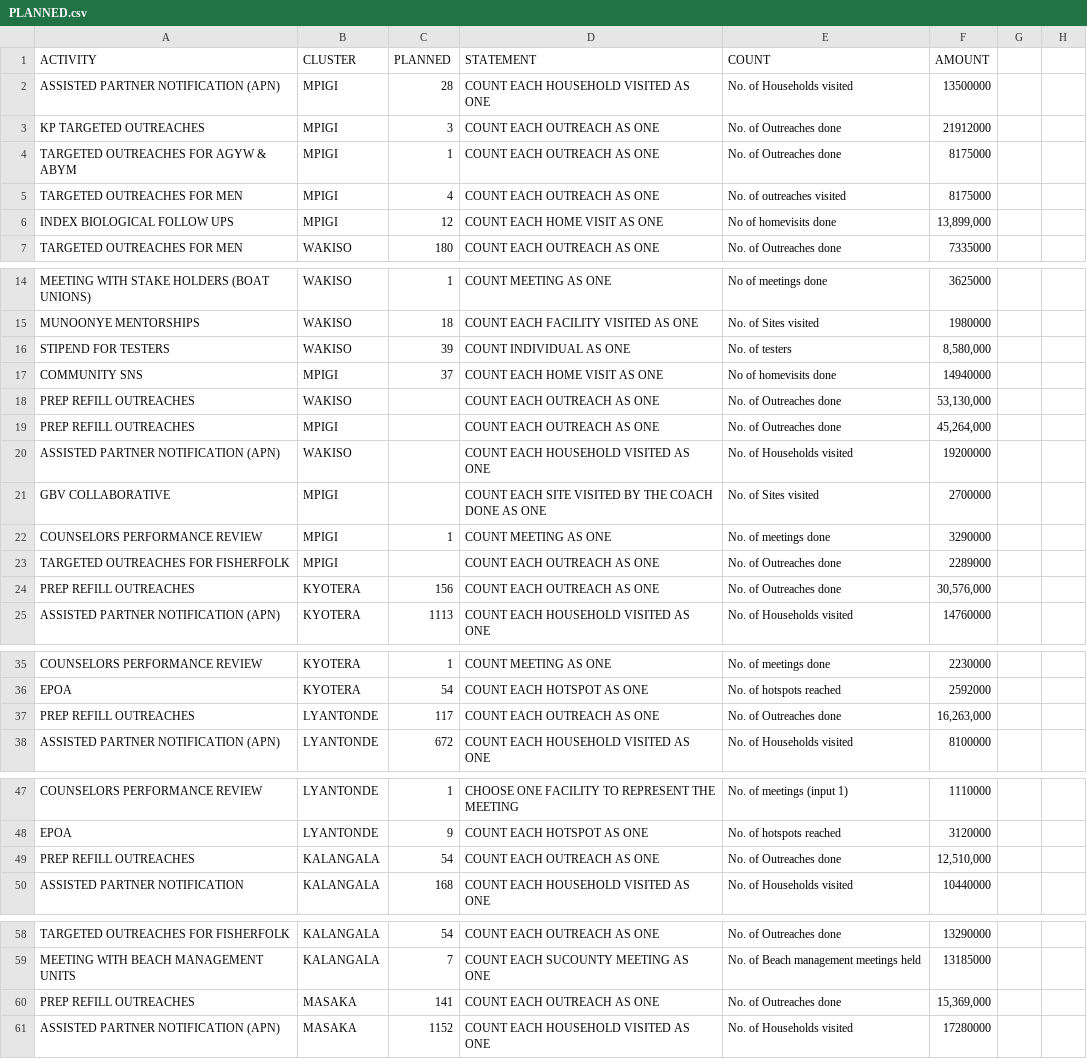
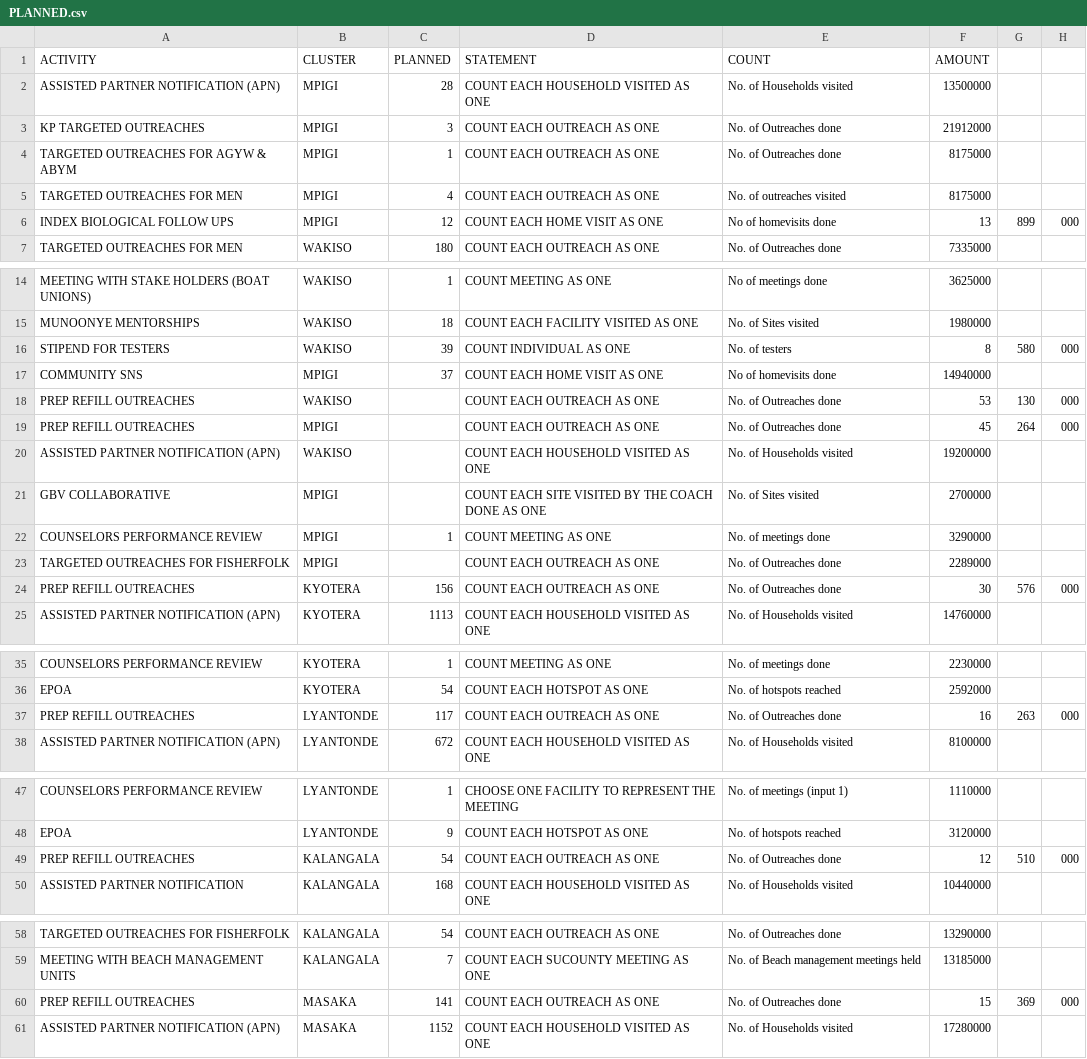
Before and after one commit to dluminsa/PREVENTION-DASHBOARD, a CSV file: PLANNED.csv, drawn as a sheet; only a part is shown, gaps mark what is left out; the diff covers the shown part only.

Commit message:
Update PLANNED.csv

```diff
--- a/PLANNED.csv
+++ b/PLANNED.csv
@@ -5,3 +5,3 @@ TARGETED OUTREACHES FOR AGYW & ABYM,MPIGI,1,COUNT EACH OUTREACH AS ONE,No. of Ou
 TARGETED OUTREACHES FOR MEN,MPIGI,4,COUNT EACH OUTREACH AS ONE,No. of outreaches visited,8175000,,
-INDEX BIOLOGICAL FOLLOW UPS,MPIGI,12,COUNT EACH HOME VISIT AS ONE,No of homevisits done,"13,899,000",,
+INDEX BIOLOGICAL FOLLOW UPS,MPIGI,12,COUNT EACH HOME VISIT AS ONE,No of homevisits done,13,899,000,,
 TARGETED OUTREACHES FOR MEN,WAKISO,180,COUNT EACH OUTREACH AS ONE,No. of Outreaches done,7335000,,
@@ -15,6 +15,6 @@ MEETING WITH STAKE HOLDERS (BOAT UNIONS),WAKISO,1,COUNT MEETING AS ONE,No of mee
 MUNOONYE MENTORSHIPS,WAKISO,18,COUNT EACH FACILITY VISITED AS ONE,No. of Sites visited,1980000,,
-STIPEND FOR TESTERS,WAKISO,39,COUNT INDIVIDUAL AS ONE,No. of testers ,"8,580,000",,
+STIPEND FOR TESTERS,WAKISO,39,COUNT INDIVIDUAL AS ONE,No. of testers ,8,580,000,,
 COMMUNITY SNS,MPIGI,37,COUNT EACH HOME VISIT AS ONE,No of homevisits done,14940000,,
-PREP REFILL OUTREACHES,WAKISO,,COUNT EACH OUTREACH AS ONE,No. of Outreaches done,"53,130,000",,
-PREP REFILL OUTREACHES,MPIGI,,COUNT EACH OUTREACH AS ONE,No. of Outreaches done,"45,264,000",,
+PREP REFILL OUTREACHES,WAKISO,,COUNT EACH OUTREACH AS ONE,No. of Outreaches done,53,130,000,,
+PREP REFILL OUTREACHES,MPIGI,,COUNT EACH OUTREACH AS ONE,No. of Outreaches done,45,264,000,,
 ASSISTED PARTNER NOTIFICATION (APN),WAKISO,,COUNT EACH HOUSEHOLD VISITED AS ONE,No. of Households visited,19200000,,
@@ -23,3 +23,3 @@ COUNSELORS PERFORMANCE REVIEW,MPIGI,1,COUNT MEETING AS ONE,No. of meetings done,
 TARGETED OUTREACHES FOR FISHERFOLK,MPIGI,,COUNT EACH OUTREACH AS ONE,No. of Outreaches done,2289000,,
-PREP REFILL OUTREACHES,KYOTERA,156,COUNT EACH OUTREACH AS ONE,No. of Outreaches done,"30,576,000",,
+PREP REFILL OUTREACHES,KYOTERA,156,COUNT EACH OUTREACH AS ONE,No. of Outreaches done,30,576,000,,
 ASSISTED PARTNER NOTIFICATION (APN),KYOTERA,1113,COUNT EACH HOUSEHOLD VISITED AS ONE,No. of Households visited,14760000,,
@@ -36,3 +36,3 @@ COUNSELORS PERFORMANCE REVIEW,KYOTERA,1,COUNT MEETING AS ONE,No. of meetings don
 EPOA,KYOTERA,54,COUNT EACH HOTSPOT AS ONE,No. of hotspots reached,2592000,,
-PREP REFILL OUTREACHES,LYANTONDE,117,COUNT EACH OUTREACH AS ONE,No. of Outreaches done,"16,263,000",,
+PREP REFILL OUTREACHES,LYANTONDE,117,COUNT EACH OUTREACH AS ONE,No. of Outreaches done,16,263,000,,
 ASSISTED PARTNER NOTIFICATION (APN),LYANTONDE,672,COUNT EACH HOUSEHOLD VISITED AS ONE,No. of Households visited,8100000,,
@@ -48,3 +48,3 @@ COUNSELORS PERFORMANCE REVIEW,LYANTONDE,1,CHOOSE ONE FACILITY TO REPRESENT THE M
 EPOA,LYANTONDE,9,COUNT EACH HOTSPOT AS ONE,No. of hotspots reached,3120000,,
-PREP REFILL OUTREACHES,KALANGALA,54,COUNT EACH OUTREACH AS ONE,No. of Outreaches done,"12,510,000",,
+PREP REFILL OUTREACHES,KALANGALA,54,COUNT EACH OUTREACH AS ONE,No. of Outreaches done,12,510,000,,
 ASSISTED PARTNER NOTIFICATION ,KALANGALA,168,COUNT EACH HOUSEHOLD VISITED AS ONE,No. of Households visited,10440000,,
@@ -59,3 +59,3 @@ TARGETED OUTREACHES FOR FISHERFOLK,KALANGALA,54,COUNT EACH OUTREACH AS ONE,No. o
 MEETING WITH BEACH MANAGEMENT UNITS,KALANGALA,7,COUNT EACH SUCOUNTY MEETING AS ONE,No. of Beach management meetings held,13185000,,
-PREP REFILL OUTREACHES,MASAKA,141,COUNT EACH OUTREACH AS ONE,No. of Outreaches done,"15,369,000",,
+PREP REFILL OUTREACHES,MASAKA,141,COUNT EACH OUTREACH AS ONE,No. of Outreaches done,15,369,000,,
 ASSISTED PARTNER NOTIFICATION (APN),MASAKA,1152,COUNT EACH HOUSEHOLD VISITED AS ONE,No. of Households visited,17280000,,
```
Also changed, not shown: 3 edited cells elsewhere in this file.
